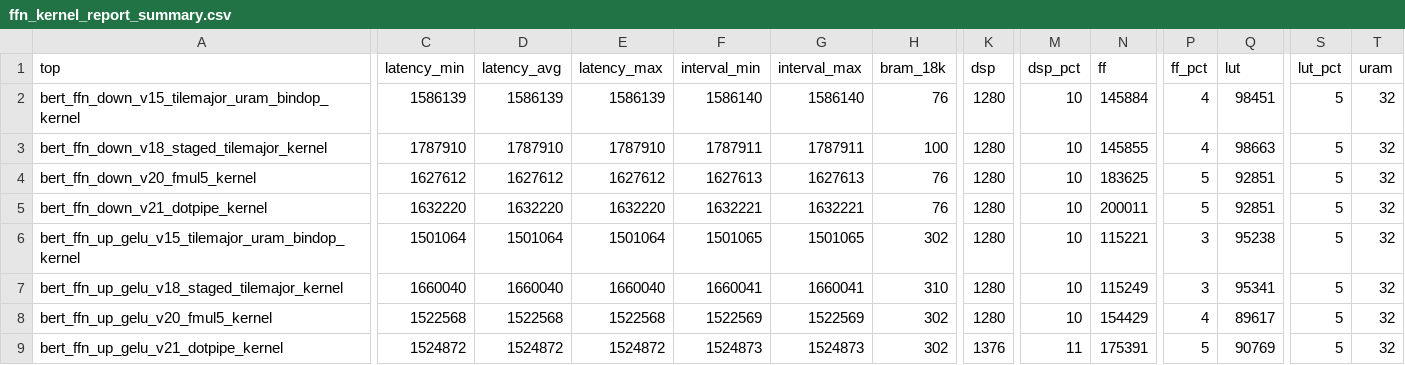
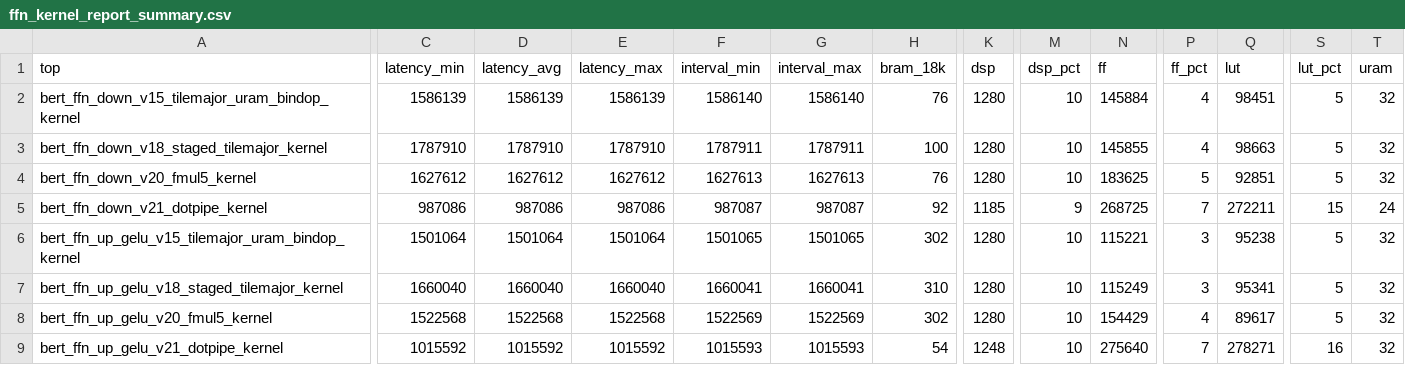
Before and after one commit to DoPhuXuan/u250, a CSV file: hls_ffn_kernel_lab/ffn_kernel_report_summary.csv, drawn as a sheet; only a part is shown, gaps mark what is left out; the diff covers the shown part only; the diff names each change by its address in the sheet, - before the commit and + after, or states it on an @@ line.

```diff
--- a/hls_ffn_kernel_lab/ffn_kernel_report_summary.csv
+++ b/hls_ffn_kernel_lab/ffn_kernel_report_summary.csv
-C5 (latency_min): 1632220
+C5 (latency_min): 987086
-D5 (latency_avg): 1632220
+D5 (latency_avg): 987086
-E5 (latency_max): 1632220
+E5 (latency_max): 987086
-F5 (interval_min): 1632221
+F5 (interval_min): 987087
-G5 (interval_max): 1632221
+G5 (interval_max): 987087
-H5 (bram_18k): 76
+H5 (bram_18k): 92
-K5 (dsp): 1280
+K5 (dsp): 1185
-M5 (dsp_pct): 10
+M5 (dsp_pct): 9
-N5 (ff): 200011
+N5 (ff): 268725
-P5 (ff_pct): 5
+P5 (ff_pct): 7
-Q5 (lut): 92851
+Q5 (lut): 272211
-S5 (lut_pct): 5
+S5 (lut_pct): 15
-T5 (uram): 32
+T5 (uram): 24
-C9 (latency_min): 1524872
+C9 (latency_min): 1015592
-D9 (latency_avg): 1524872
+D9 (latency_avg): 1015592
-E9 (latency_max): 1524872
+E9 (latency_max): 1015592
-F9 (interval_min): 1524873
+F9 (interval_min): 1015593
-G9 (interval_max): 1524873
+G9 (interval_max): 1015593
-H9 (bram_18k): 302
+H9 (bram_18k): 54
-K9 (dsp): 1376
+K9 (dsp): 1248
-M9 (dsp_pct): 11
+M9 (dsp_pct): 10
-N9 (ff): 175391
+N9 (ff): 275640
-P9 (ff_pct): 5
+P9 (ff_pct): 7
-Q9 (lut): 90769
+Q9 (lut): 278271
-S9 (lut_pct): 5
+S9 (lut_pct): 16
```
Also changed, not shown: 2 edited cells elsewhere in this file, 46 other files.
